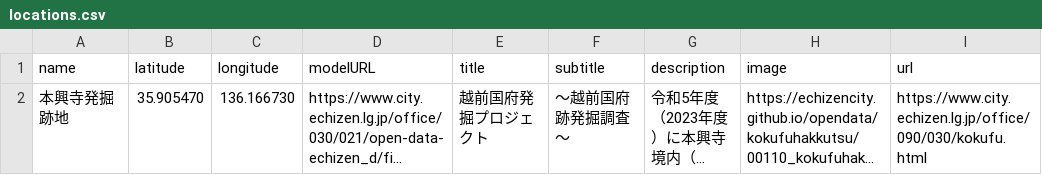
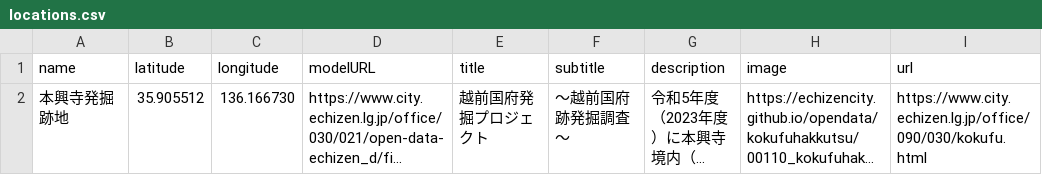
Before and after one commit to echizencity/opendata, a CSV file: kokufuhakkutsu/locations.csv, drawn as a sheet; long unchanged cells end in …; the diff names each change by its address in the sheet, - before the commit and + after, or states it on an @@ line.

Commit message:
Update locations.csv

```diff
--- a/kokufuhakkutsu/locations.csv
+++ b/kokufuhakkutsu/locations.csv
-B2 (latitude): 35.905470
+B2 (latitude): 35.905512
```
